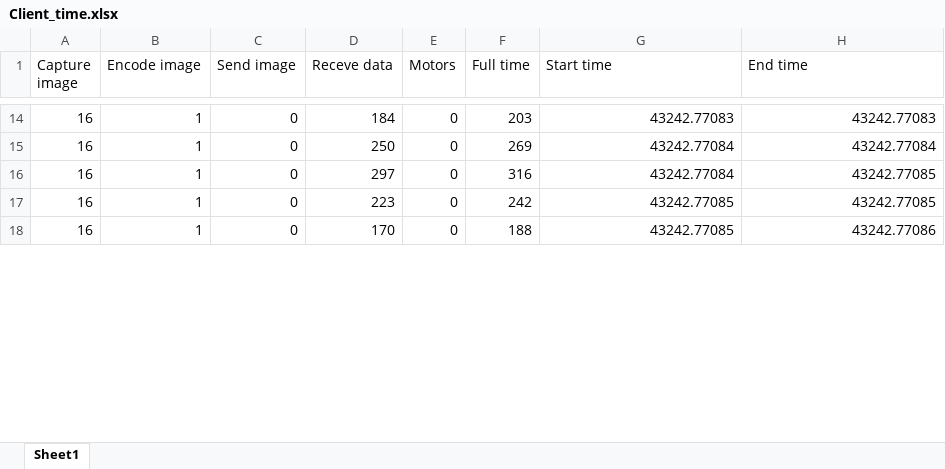
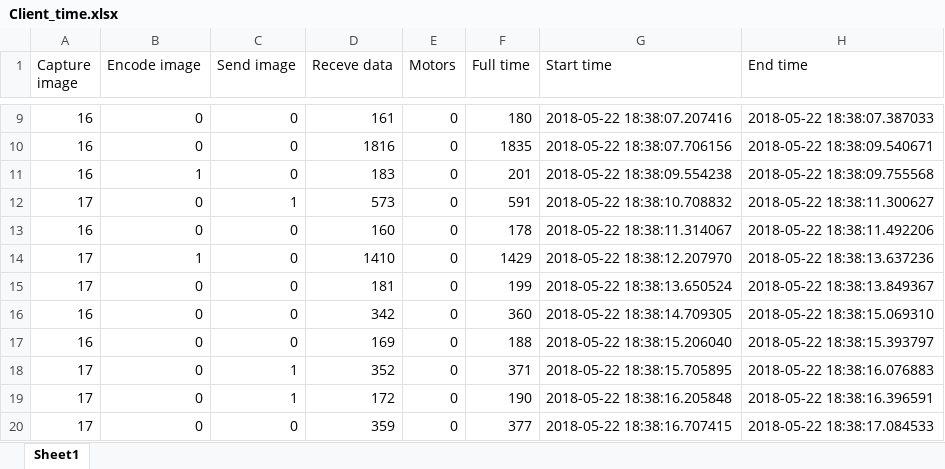
Before and after one commit to elicul/Self_Driving_RC_Car, an Excel workbook: Client_time.xlsx, sheet Sheet1, drawn as a sheet; only a part is shown, gaps mark what is left out; values as stored, in another font and other column widths than the file's, no borders; addresses are those after the commit; the diff covers the shown part only; the diff names each change by its address in the sheet, - before the commit and + after, or states it on an @@ line.

Commit message:
update

```diff
--- a/Client_time.xlsx (sheet Sheet1)
+++ b/Client_time.xlsx (sheet Sheet1)
-B9:B10 (Encode image): 1
+B9:B10 (Encode image): 0
-D9 (Receve data): 184
+D9 (Receve data): 161
-F9 (Full time): 203
+F9 (Full time): 180
-G9 (Start time): 43242.77083
+G9 (Start time): 2018-05-22 18:38:07.207416
-H9 (End time): 43242.77083
+H9 (End time): 2018-05-22 18:38:07.387033
-D10 (Receve data): 250
+D10 (Receve data): 1816
-F10 (Full time): 269
+F10 (Full time): 1835
-G10 (Start time): 43242.77084
+G10 (Start time): 2018-05-22 18:38:07.706156
-H10 (End time): 43242.77084
+H10 (End time): 2018-05-22 18:38:09.540671
-D11 (Receve data): 297
+D11 (Receve data): 183
-F11 (Full time): 316
+F11 (Full time): 201
-G11 (Start time): 43242.77084
+G11 (Start time): 2018-05-22 18:38:09.554238
-H11 (End time): 43242.77085
+H11 (End time): 2018-05-22 18:38:09.755568
+row 12: 17 | 0 | 1 | 573 | 0 | 591 | 2018-05-22 18:38:10.708832 | 2018-05-22 18:38:11.300627
-B13 (Encode image): 1
+B13 (Encode image): 0
-D13 (Receve data): 223
+D13 (Receve data): 160
-F13 (Full time): 242
+F13 (Full time): 178
-G13 (Start time): 43242.77085
+G13 (Start time): 2018-05-22 18:38:11.314067
-H13 (End time): 43242.77085
+H13 (End time): 2018-05-22 18:38:11.492206
+row 14: 17 | 1 | 0 | 1410 | 0 | 1429 | 2018-05-22 18:38:12.207970 | 2018-05-22 18:38:13.637236
+row 15: 17 | 0 | 0 | 181 | 0 | 199 | 2018-05-22 18:38:13.650524 | 2018-05-22 18:38:13.849367
+row 16: 16 | 0 | 0 | 342 | 0 | 360 | 2018-05-22 18:38:14.709305 | 2018-05-22 18:38:15.069310
-B17 (Encode image): 1
+B17 (Encode image): 0
-D17 (Receve data): 170
+D17 (Receve data): 169
-G17 (Start time): 43242.77085
+G17 (Start time): 2018-05-22 18:38:15.206040
-H17 (End time): 43242.77086
+H17 (End time): 2018-05-22 18:38:15.393797
+row 18: 17 | 0 | 1 | 352 | 0 | 371 | 2018-05-22 18:38:15.705895 | 2018-05-22 18:38:16.076883
+row 19: 17 | 0 | 1 | 172 | 0 | 190 | 2018-05-22 18:38:16.205848 | 2018-05-22 18:38:16.396591
+row 20: 17 | 0 | 0 | 359 | 0 | 377 | 2018-05-22 18:38:16.707415 | 2018-05-22 18:38:17.084533
```
Also changed, not shown: 29 added rows, 16 removed rows and 168 edited cells elsewhere in this sheet.
